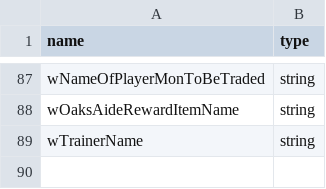
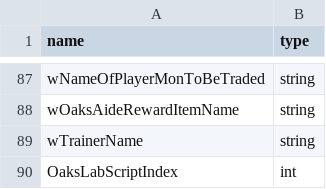
Before and after one commit to Helios-vmg/cppred, a CSV file: CodeGeneration/input/variables.csv, drawn as a sheet; only a part is shown, gaps mark what is left out; the diff names each change by its address in the sheet, - before the commit and + after, or states it on an @@ line.

```diff
--- a/CodeGeneration/input/variables.csv
+++ b/CodeGeneration/input/variables.csv
+row 90: OaksLabScriptIndex | int
```
Also changed, not shown: CodeGeneration/input/map_object_names.csv, CodeGeneration/input/map_objects.csv, 17 other files.
